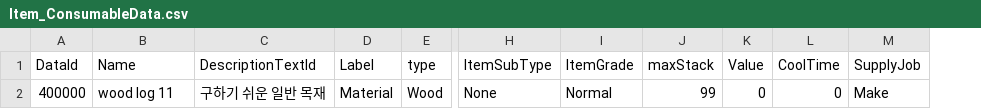
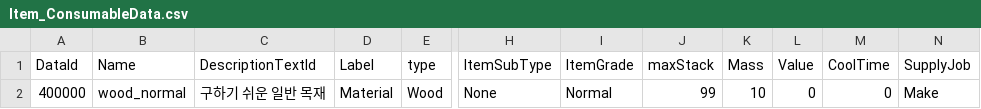
Before and after one commit to dasfee33/ProjectF, a CSV file: ProjectF/Assets/@Resources/Data/ExcelData/Item_ConsumableData.csv, drawn as a sheet; only a part is shown, gaps mark what is left out; the diff names each change by its address in the sheet, - before the commit and + after, or states it on an @@ line.

```diff
--- a/ProjectF/Assets/@Resources/Data/ExcelData/Item_ConsumableData.csv
+++ b/ProjectF/Assets/@Resources/Data/ExcelData/Item_ConsumableData.csv
+column K (Mass), row 2: 10
-B2 (Name): wood log 11
+B2 (Name): wood_normal
```
Also changed, not shown: ProjectF/Assets/@Resources/Data/ExcelData/EnvData.csv, ProjectF/Assets/@Resources/Data/ExcelData/StructureData.csv, 21 other files.
